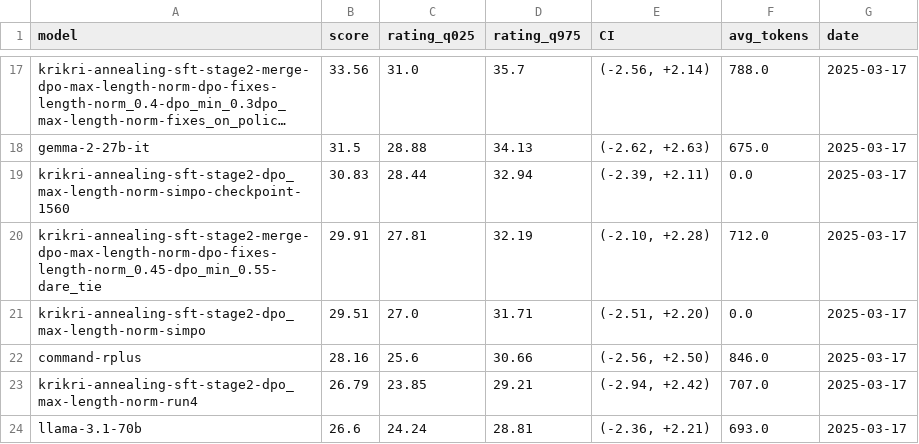
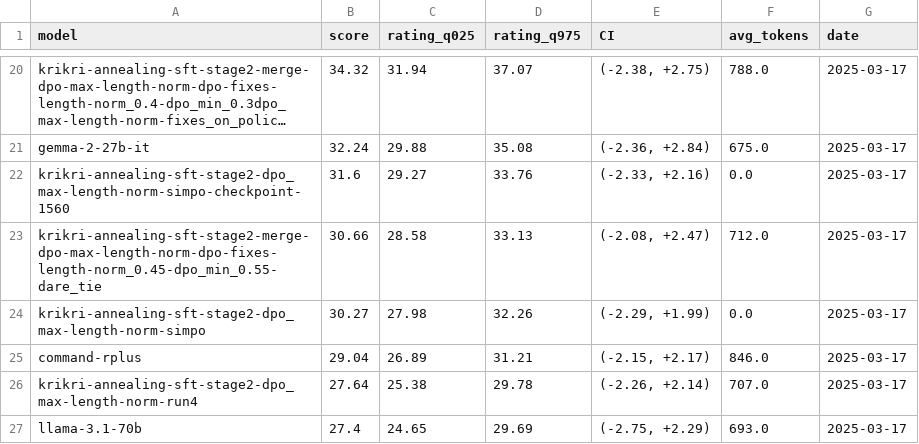
Before and after one commit to meltemi-ai/arena-hard-auto-greek, a CSV file: leaderboard/arena_hard_leaderboard_20250317.csv, drawn as a sheet; only a part is shown, gaps mark what is left out; long unchanged cells end in …; addresses are those after the commit; the diff covers the shown part only; the diff names each change by its address in the sheet, - before the commit and + after, or states it on an @@ line.

```diff
--- a/leaderboard/arena_hard_leaderboard_20250317.csv
+++ b/leaderboard/arena_hard_leaderboard_20250317.csv
-B20 (score): 33.56
+B20 (score): 34.32
-C20 (rating_q025): 31.0
+C20 (rating_q025): 31.94
-D20 (rating_q975): 35.7
+D20 (rating_q975): 37.07
-E20 (CI): (-2.56, +2.14)
+E20 (CI): (-2.38, +2.75)
-B21 (score): 31.5
+B21 (score): 32.24
-C21 (rating_q025): 28.88
+C21 (rating_q025): 29.88
-D21 (rating_q975): 34.13
+D21 (rating_q975): 35.08
-E21 (CI): (-2.62, +2.63)
+E21 (CI): (-2.36, +2.84)
-B22 (score): 30.83
+B22 (score): 31.6
-C22 (rating_q025): 28.44
+C22 (rating_q025): 29.27
-D22 (rating_q975): 32.94
+D22 (rating_q975): 33.76
-E22 (CI): (-2.39, +2.11)
+E22 (CI): (-2.33, +2.16)
-B23 (score): 29.91
+B23 (score): 30.66
-C23 (rating_q025): 27.81
+C23 (rating_q025): 28.58
-D23 (rating_q975): 32.19
+D23 (rating_q975): 33.13
-E23 (CI): (-2.10, +2.28)
+E23 (CI): (-2.08, +2.47)
-B24 (score): 29.51
+B24 (score): 30.27
-C24 (rating_q025): 27.0
+C24 (rating_q025): 27.98
-D24 (rating_q975): 31.71
+D24 (rating_q975): 32.26
-E24 (CI): (-2.51, +2.20)
+E24 (CI): (-2.29, +1.99)
-B25 (score): 28.16
+B25 (score): 29.04
-C25 (rating_q025): 25.6
+C25 (rating_q025): 26.89
-D25 (rating_q975): 30.66
+D25 (rating_q975): 31.21
-E25 (CI): (-2.56, +2.50)
+E25 (CI): (-2.15, +2.17)
-B26 (score): 26.79
+B26 (score): 27.64
-C26 (rating_q025): 23.85
+C26 (rating_q025): 25.38
-D26 (rating_q975): 29.21
+D26 (rating_q975): 29.78
-E26 (CI): (-2.94, +2.42)
+E26 (CI): (-2.26, +2.14)
-B27 (score): 26.6
+B27 (score): 27.4
-C27 (rating_q025): 24.24
+C27 (rating_q025): 24.65
-D27 (rating_q975): 28.81
+D27 (rating_q975): 29.69
-E27 (CI): (-2.36, +2.21)
+E27 (CI): (-2.75, +2.29)
```
Also changed, not shown: 3 added rows and 104 edited cells elsewhere in this file, 8 other files.
